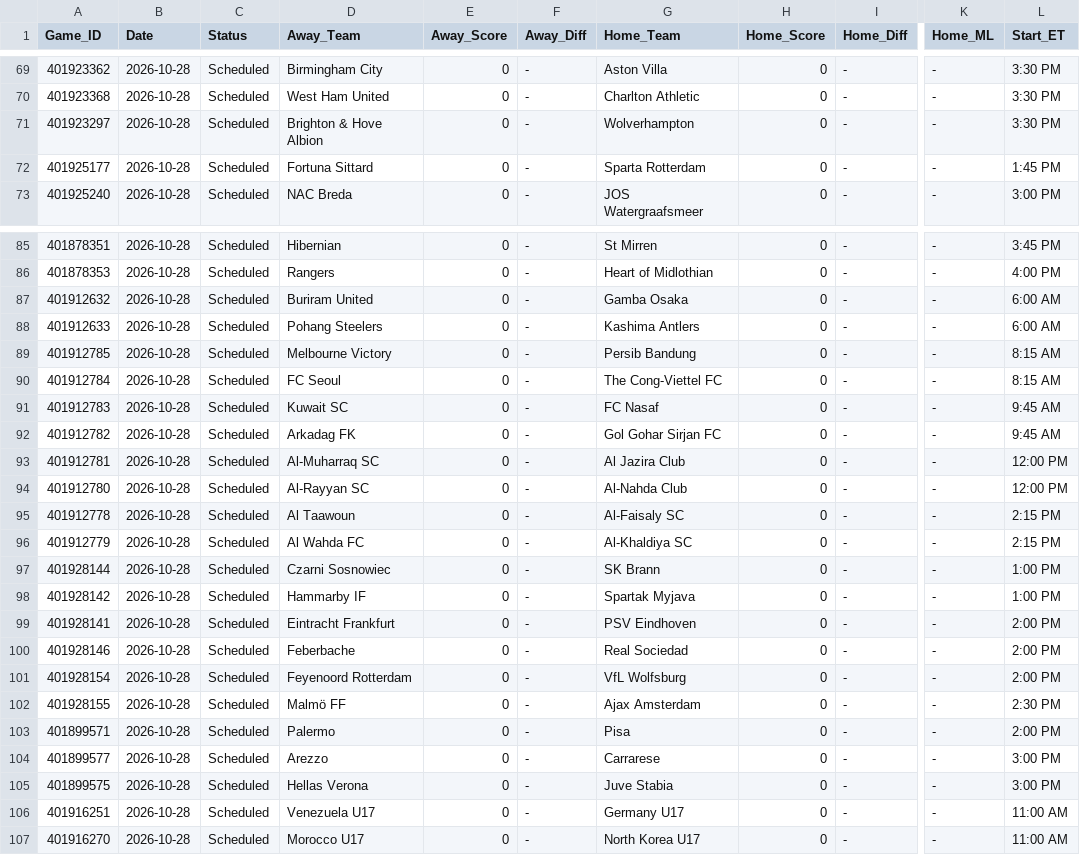
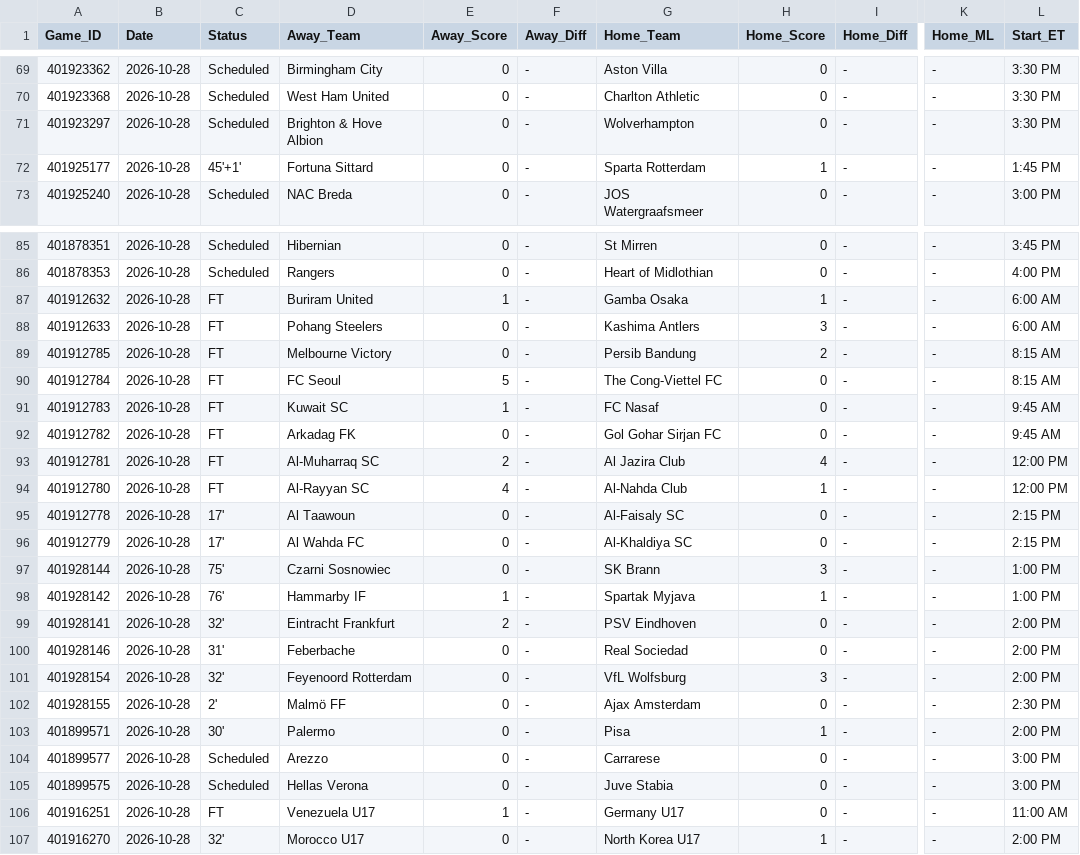
Before and after one commit to danreed001-droid/sport, a CSV file: data/raw/master_soccer_scores.csv, drawn as a sheet; only a part is shown, gaps mark what is left out; the diff covers the shown part only; the diff names each change by its address in the sheet, - before the commit and + after, or states it on an @@ line.

```diff
--- a/data/raw/master_soccer_scores.csv
+++ b/data/raw/master_soccer_scores.csv
-C72 (Status): Scheduled
+C72 (Status): 45'+1'
-H72 (Home_Score): 0
+H72 (Home_Score): 1
-C87:C94 (Status): Scheduled
+C87:C94 (Status): FT
-E87 (Away_Score): 0
+E87 (Away_Score): 1
-H87 (Home_Score): 0
+H87 (Home_Score): 1
-H88 (Home_Score): 0
+H88 (Home_Score): 3
-H89 (Home_Score): 0
+H89 (Home_Score): 2
-E90 (Away_Score): 0
+E90 (Away_Score): 5
-E91 (Away_Score): 0
+E91 (Away_Score): 1
-E93 (Away_Score): 0
+E93 (Away_Score): 2
-H93 (Home_Score): 0
+H93 (Home_Score): 4
-E94 (Away_Score): 0
+E94 (Away_Score): 4
-H94 (Home_Score): 0
+H94 (Home_Score): 1
-C95:C96 (Status): Scheduled
+C95:C96 (Status): 17'
-C97 (Status): Scheduled
+C97 (Status): 75'
-H97 (Home_Score): 0
+H97 (Home_Score): 3
-C98 (Status): Scheduled
+C98 (Status): 76'
-E98 (Away_Score): 0
+E98 (Away_Score): 1
-H98 (Home_Score): 0
+H98 (Home_Score): 1
-C99 (Status): Scheduled
+C99 (Status): 32'
-E99 (Away_Score): 0
+E99 (Away_Score): 2
-C100 (Status): Scheduled
+C100 (Status): 31'
-C101 (Status): Scheduled
+C101 (Status): 32'
-H101 (Home_Score): 0
+H101 (Home_Score): 3
-C102 (Status): Scheduled
+C102 (Status): 2'
-C103 (Status): Scheduled
+C103 (Status): 30'
-H103 (Home_Score): 0
+H103 (Home_Score): 1
-C106 (Status): Scheduled
+C106 (Status): FT
-E106 (Away_Score): 0
+E106 (Away_Score): 1
-C107 (Status): Scheduled
+C107 (Status): 32'
-H107 (Home_Score): 0
+H107 (Home_Score): 1
-L107 (Start_ET): 11:00 AM
+L107 (Start_ET): 2:00 PM
```
Also changed, not shown: 71 edited cells elsewhere in this file, 9 other files.
